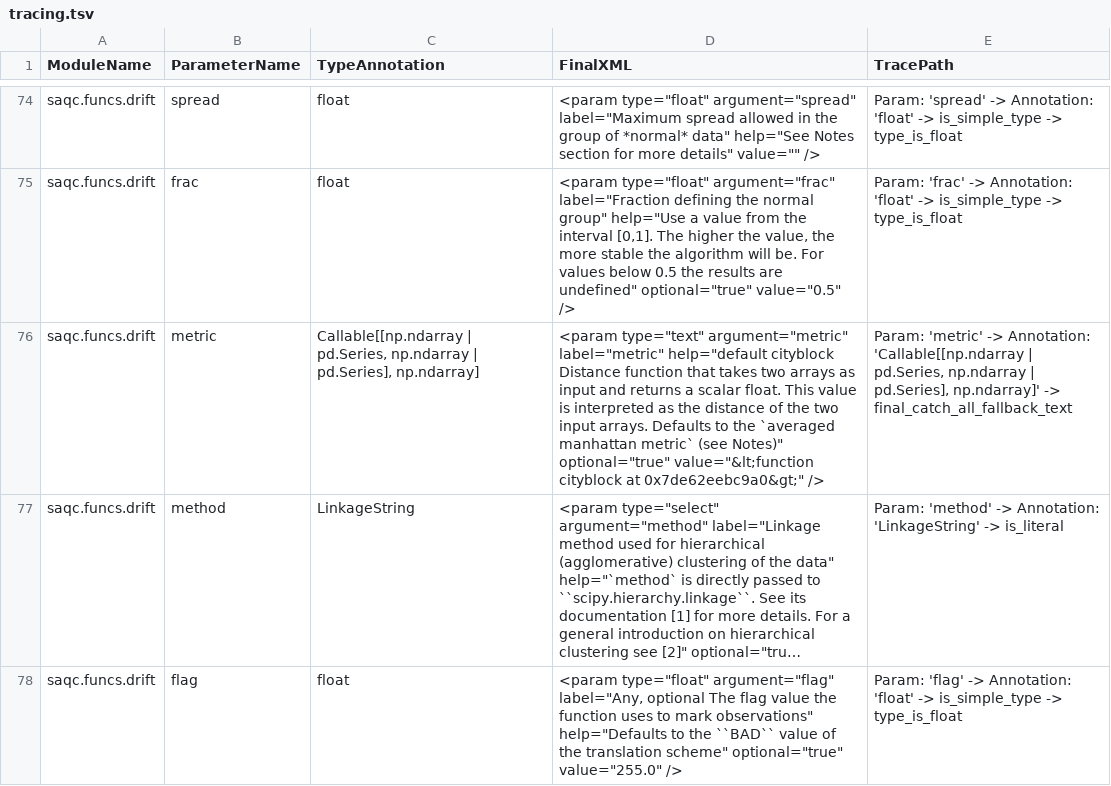
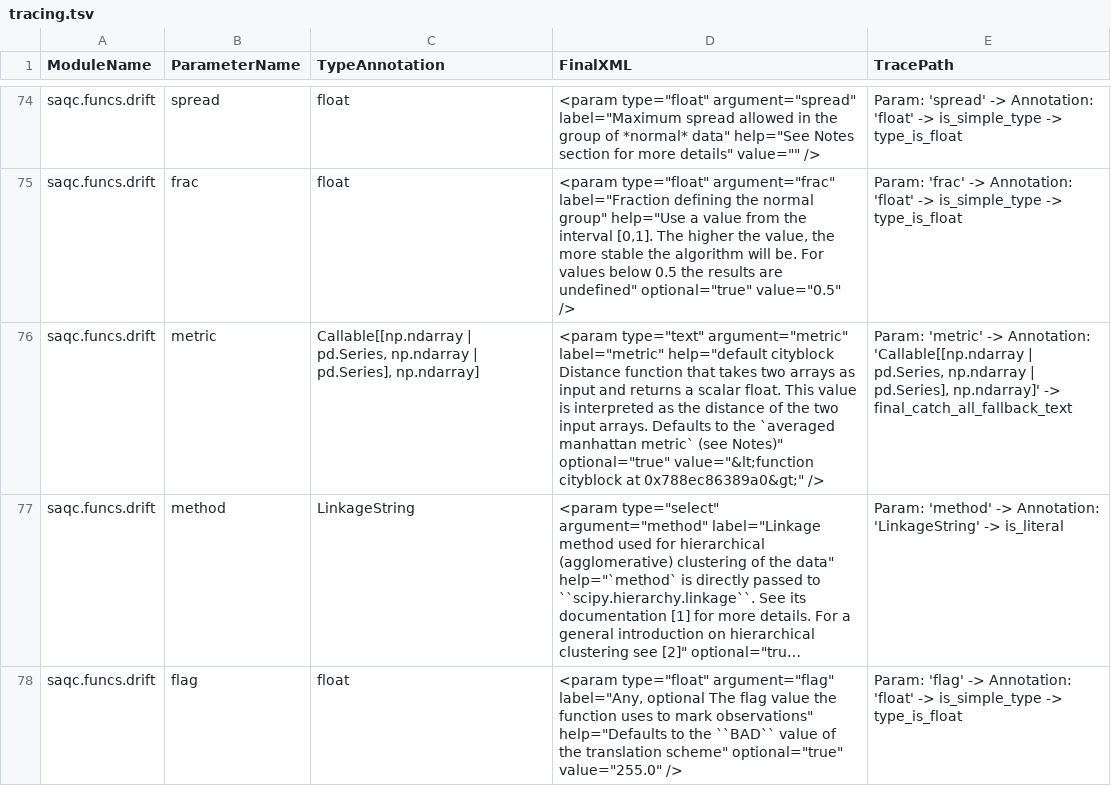
Before and after one commit to Helmholtz-UFZ/galaxy-tools, a TSV file: tools/saqc/tracing.tsv, drawn as a sheet; only a part is shown, gaps mark what is left out; long unchanged cells end in …; the diff covers the shown part only; the diff names each change by its address in the sheet, - before the commit and + after, or states it on an @@ line.

```diff
--- a/tools/saqc/tracing.tsv
+++ b/tools/saqc/tracing.tsv
-D76 (FinalXML): …cityblock at 0x7de62eebc9a0&gt;" />
+D76 (FinalXML): …cityblock at 0x788ec86389a0&gt;" />
```
Also changed, not shown: 3 removed rows and 6 edited cells elsewhere in this file, 9 other files.
